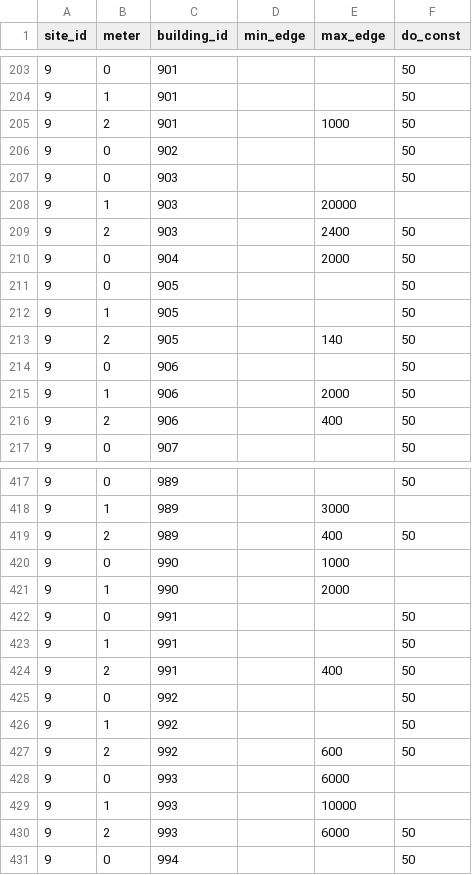
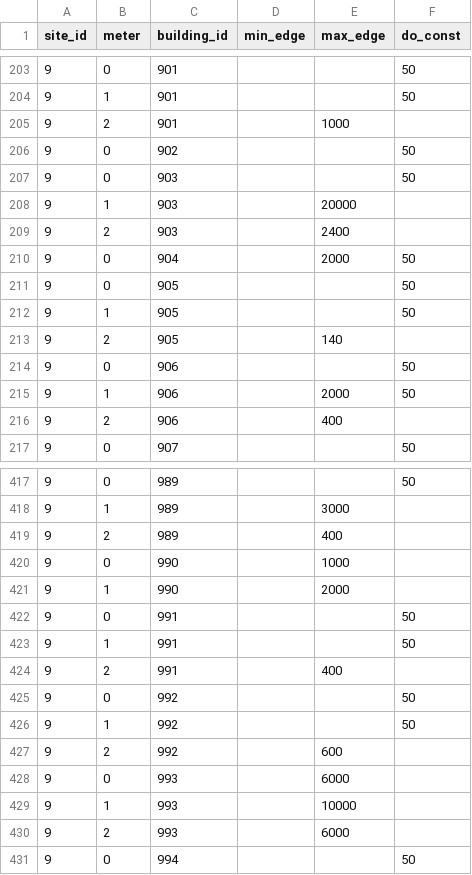
Before and after one commit to chuchueva/kaggle-ashrae-greate-energy-predictor-3, a CSV file: clean-settings-gunes.csv, drawn as a sheet; only a part is shown, gaps mark what is left out; the diff covers the shown part only.

```diff
--- a/clean-settings-gunes.csv
+++ b/clean-settings-gunes.csv
@@ -204,3 +204,3 @@ site_id,meter,building_id,min_edge,max_edge,do_const
 9,1,901,,,50
-9,2,901,,1000,50
+9,2,901,,1000,
 9,0,902,,,50
@@ -208,3 +208,3 @@ site_id,meter,building_id,min_edge,max_edge,do_const
 9,1,903,,20000,
-9,2,903,,2400,50
+9,2,903,,2400,
 9,0,904,,2000,50
@@ -212,6 +212,6 @@ site_id,meter,building_id,min_edge,max_edge,do_const
 9,1,905,,,50
-9,2,905,,140,50
+9,2,905,,140,
 9,0,906,,,50
 9,1,906,,2000,50
-9,2,906,,400,50
+9,2,906,,400,
 9,0,907,,,50
@@ -418,3 +418,3 @@ site_id,meter,building_id,min_edge,max_edge,do_const
 9,1,989,,3000,
-9,2,989,,400,50
+9,2,989,,400,
 9,0,990,,1000,
@@ -423,9 +423,9 @@ site_id,meter,building_id,min_edge,max_edge,do_const
 9,1,991,,,50
-9,2,991,,400,50
+9,2,991,,400,
 9,0,992,,,50
 9,1,992,,,50
-9,2,992,,600,50
+9,2,992,,600,
 9,0,993,,6000,
 9,1,993,,10000,
-9,2,993,,6000,50
+9,2,993,,6000,
 9,0,994,,,50
```
Also changed, not shown: 39 edited cells elsewhere in this file, clean-settings-optimal.csv, 2 other files.
